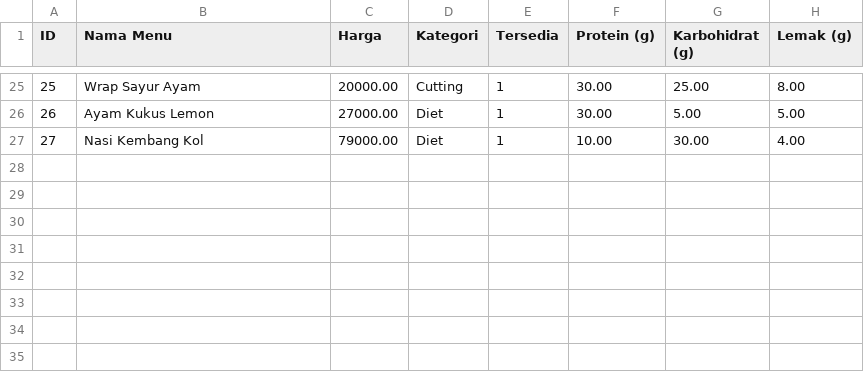
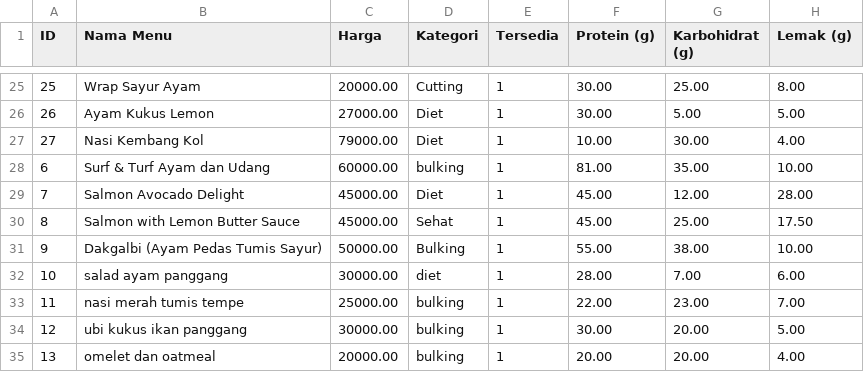
Before and after one commit to randkurn/kenyangGizi, a CSV file: menu.csv, drawn as a sheet; only a part is shown, gaps mark what is left out.

Commit message:
menambahkan menu ke menu.csv

```diff
--- a/menu.csv
+++ b/menu.csv
@@ -27 +27,9 @@ ID;Nama Menu;Harga;Kategori;Tersedia;Protein (g);Karbohidrat (g);Lemak (g)
 27;Nasi Kembang Kol;79000.00;Diet;1;10.00;30.00;4.00
+6;Surf & Turf Ayam dan Udang;60000.00;bulking;1;81.00;35.00;10.00
+7;Salmon Avocado Delight;45000.00;Diet;1;45.00;12.00;28.00
+8;Salmon with Lemon Butter Sauce;45000.00;Sehat;1;45.00;25.00;17.50
+9;Dakgalbi (Ayam Pedas Tumis Sayur);50000.00;Bulking;1;55.00;38.00;10.00
+10;salad ayam panggang;30000.00;diet;1;28.00;7.00;6.00
+11;nasi merah tumis tempe;25000.00;bulking;1;22.00;23.00;7.00
+12;ubi kukus ikan panggang;30000.00;bulking;1;30.00;20.00;5.00
+13;omelet dan oatmeal;20000.00;bulking;1;20.00;20.00;4.00
```
